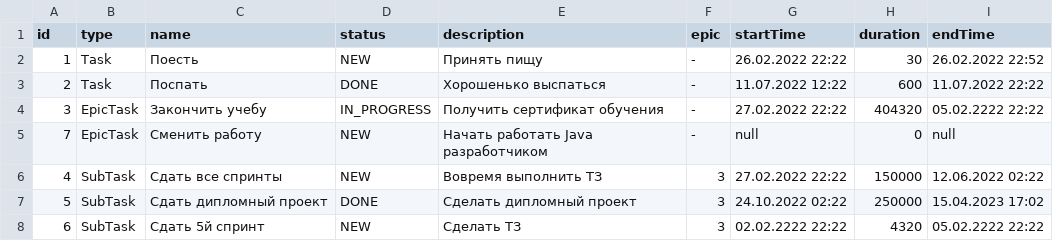
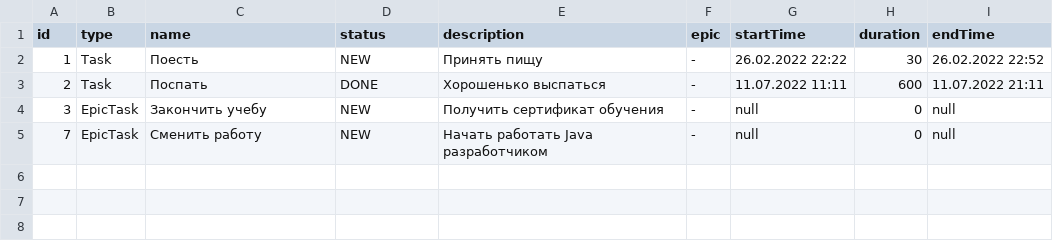
Before and after one commit to MrOlegBar/java-kanban, a CSV file: Autosave.csv, drawn as a sheet.

```diff
--- a/Autosave.csv
+++ b/Autosave.csv
@@ -2,7 +2,4 @@ id, type, name, status , description, epic, startTime, duration, endTime,
 1, Task, Поесть, NEW, Принять пищу, -, 26.02.2022 22:22, 30, 26.02.2022 22:52
-2, Task, Поспать, DONE, Хорошенько выспаться, -, 11.07.2022 12:22, 600, 11.07.2022 22:22
-3, EpicTask, Закончить учебу, IN_PROGRESS, Получить сертификат обучения, -, 27.02.2022 22:22, 404320, 05.02.2222 22:22
+2, Task, Поспать, DONE, Хорошенько выспаться, -, 11.07.2022 11:11, 600, 11.07.2022 21:11
+3, EpicTask, Закончить учебу, NEW, Получить сертификат обучения, -, null, 0, null
 7, EpicTask, Сменить работу, NEW, Начать работать Java разработчиком, -, null, 0, null
-4, SubTask, Сдать все спринты, NEW, Вовремя выполнить ТЗ, 3, 27.02.2022 22:22, 150000, 12.06.2022 02:22
-5, SubTask, Сдать дипломный проект, DONE, Сделать дипломный проект, 3, 24.10.2022 02:22, 250000, 15.04.2023 17:02
-6, SubTask, Сдать 5й спринт, NEW, Сделать ТЗ, 3, 02.02.2222 22:22, 4320, 05.02.2222 22:22
```
Also changed, not shown: 7 other files.
